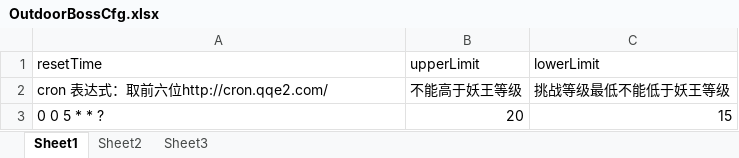
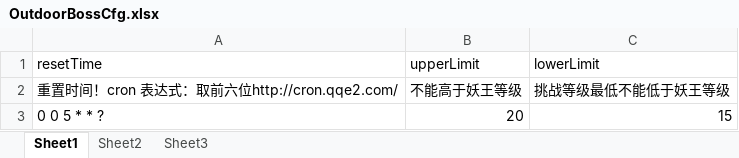
Before and after one commit to jiawengu/wendao-1, an Excel workbook: xls_config/xlsx/OutdoorBossCfg.xlsx, sheet Sheet1, drawn as a sheet; values as stored, in another font and other column widths than the file's, no borders; the diff names each change by its address in the sheet, - before the commit and + after, or states it on an @@ line.

```diff
--- a/xls_config/xlsx/OutdoorBossCfg.xlsx (sheet Sheet1)
+++ b/xls_config/xlsx/OutdoorBossCfg.xlsx (sheet Sheet1)
-A2 (resetTime): cron 表达式：取前六位http://cron.qqe2.com/
+A2 (resetTime): 重置时间！cron 表达式：取前六位http://cron.qqe2.com/
```
Also changed, not shown: xls_config/xlsx/OutdoorBossMap.xlsx, 1 other file.
